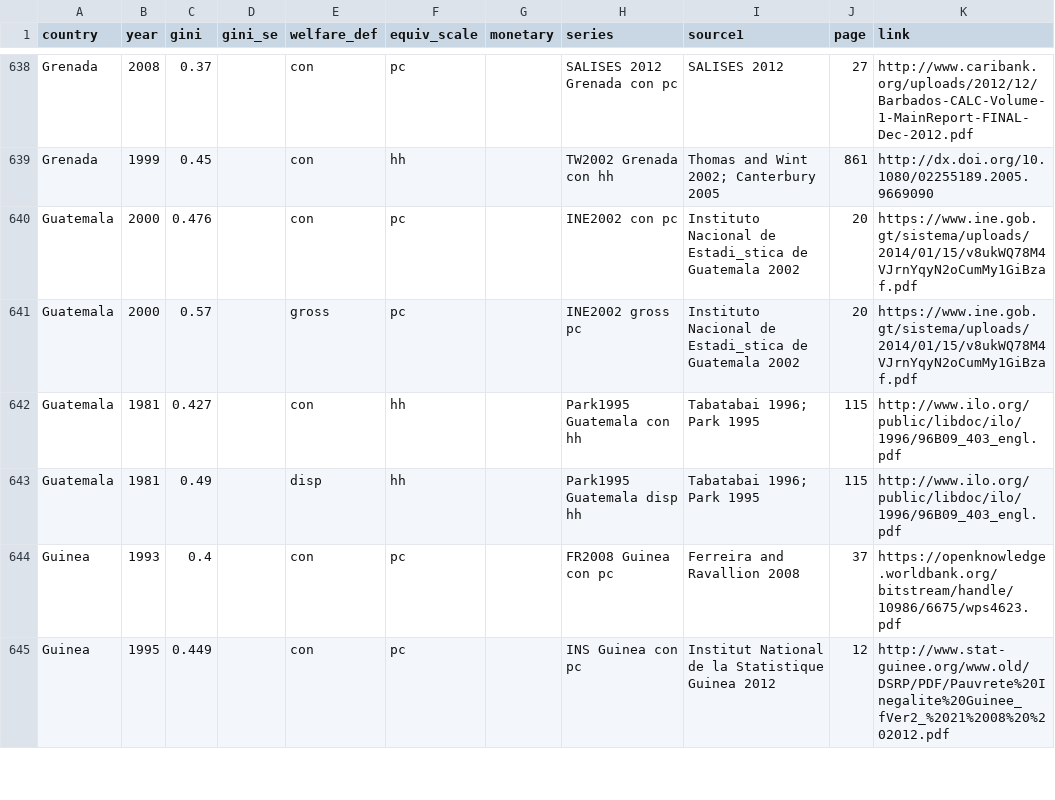
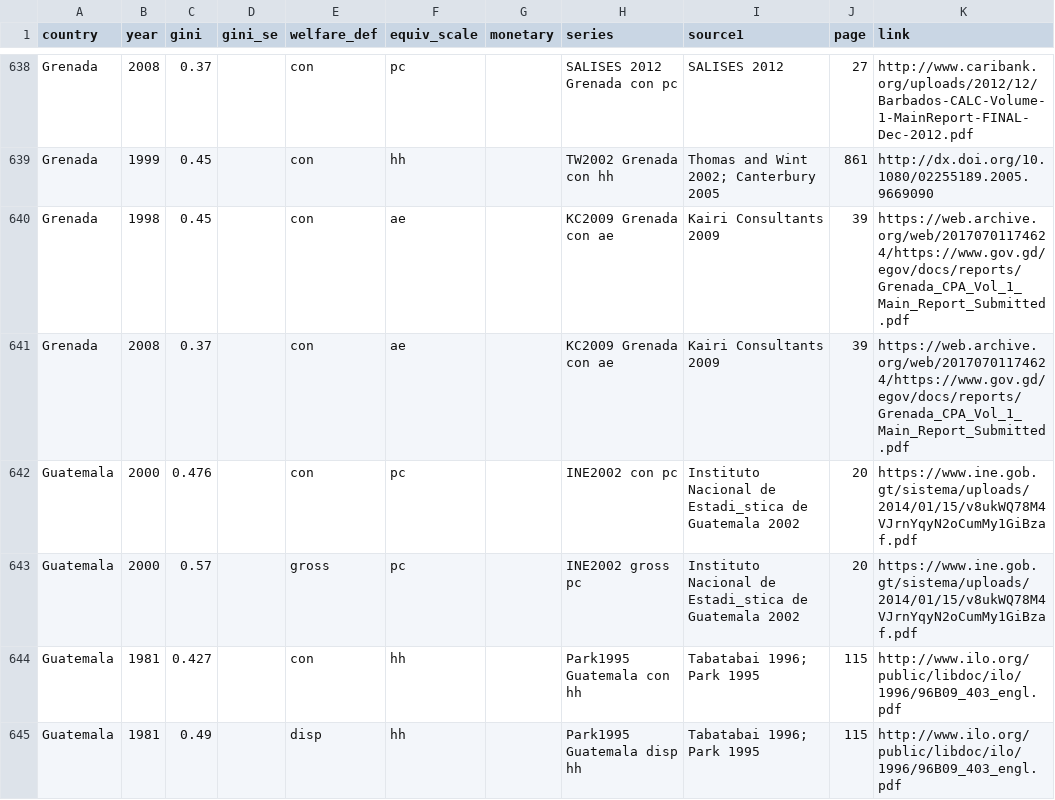
Before and after one commit to fsolt/swiid, a CSV file: data-raw/fs_added_data.csv, drawn as a sheet; only a part is shown, gaps mark what is left out; the shorter side is filled out with more unchanged rows; the diff names each change by its address in the sheet, - before the commit and + after, or states it on an @@ line.

Commit message:
add KC2009 Grenada

```diff
--- a/data-raw/fs_added_data.csv
+++ b/data-raw/fs_added_data.csv
+row 640: Grenada | 1998 | 0.45 |  | con | ae |  | KC2009 Grenada con ae | Kairi Consultants 2009 | 39 | https://web.archive.org/web/20170701174624/https://www.gov.gd/egov/docs/reports/Grenada_CPA_Vol_1_Main_Report_Submitted.pdf
+row 641: Grenada | 2008 | 0.37 |  | con | ae |  | KC2009 Grenada con ae | Kairi Consultants 2009 | 39 | https://web.archive.org/web/20170701174624/https://www.gov.gd/egov/docs/reports/Grenada_CPA_Vol_1_Main_Report_Submitted.pdf
```
